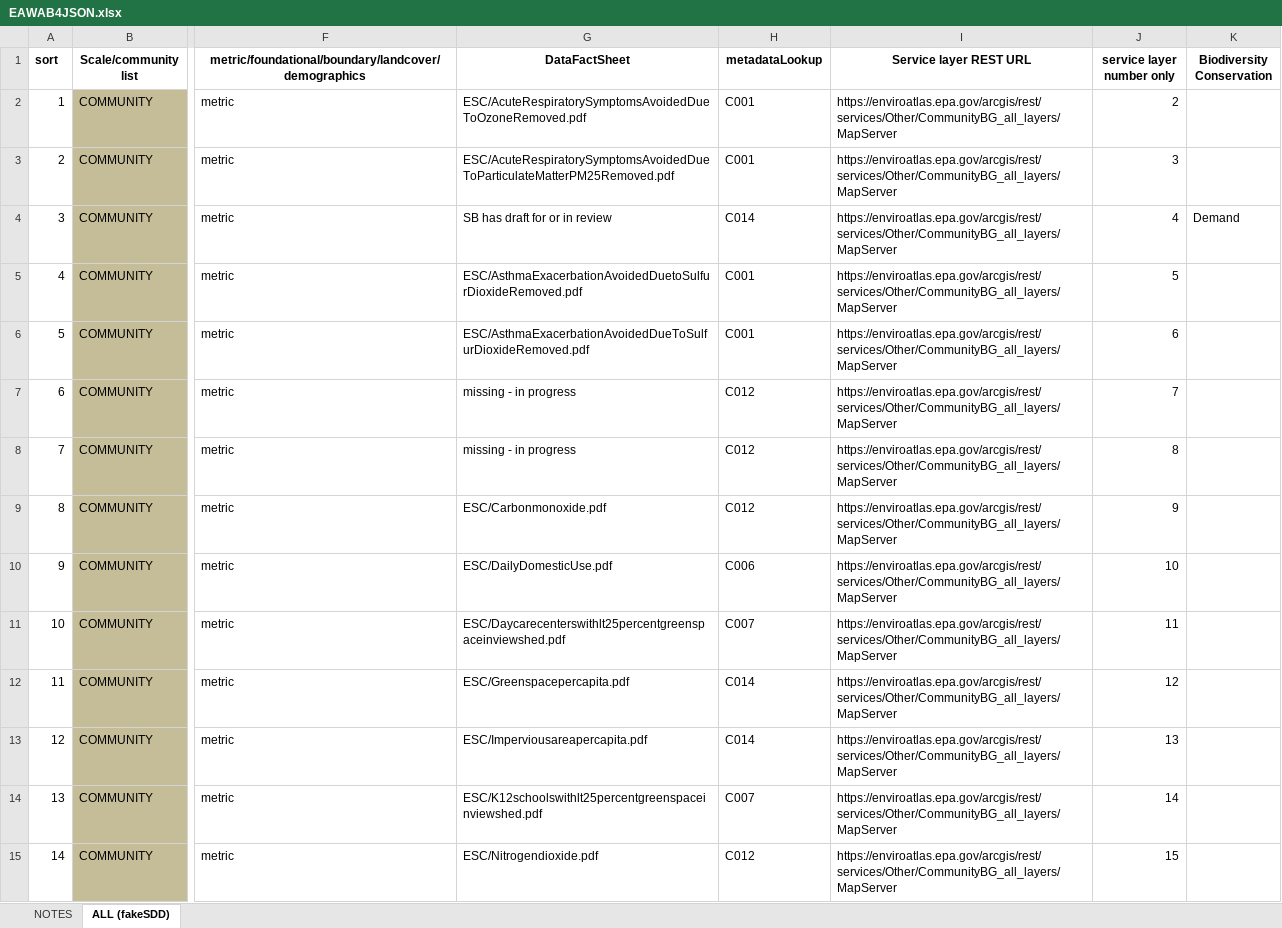
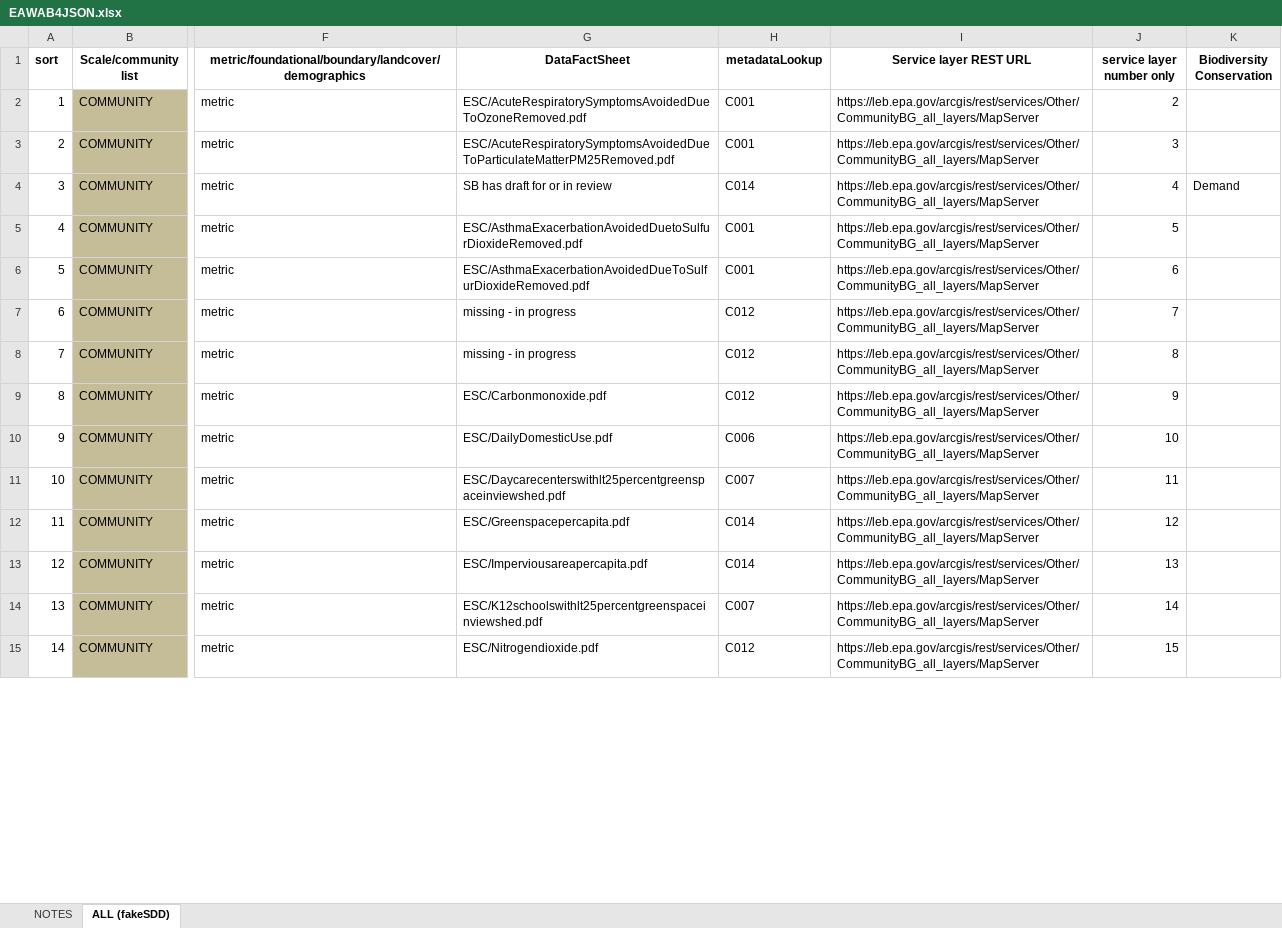
Before and after one commit to USEPA/EnviroAtlas_JSApp, an Excel workbook: scripts/EAWAB4JSON.xlsx, sheet ALL (fakeSDD), drawn as a sheet; only a part is shown, gaps mark what is left out; values as stored, in another font and other column widths than the file's, no borders; the diff covers the shown part only; the diff names each change by its address in the sheet, - before the commit and + after, or states it on an @@ line.

```diff
--- a/scripts/EAWAB4JSON.xlsx (sheet ALL (fakeSDD))
+++ b/scripts/EAWAB4JSON.xlsx (sheet ALL (fakeSDD))
-I2:I15 (Service layer REST URL): https://enviroatlas.epa.gov/arcgis/rest/services/Other/CommunityBG_all_layers/MapServer
+I2:I15 (Service layer REST URL): https://leb.epa.gov/arcgis/rest/services/Other/CommunityBG_all_layers/MapServer
```
Also changed, not shown: 292 edited cells elsewhere in this sheet, 2 other files.
